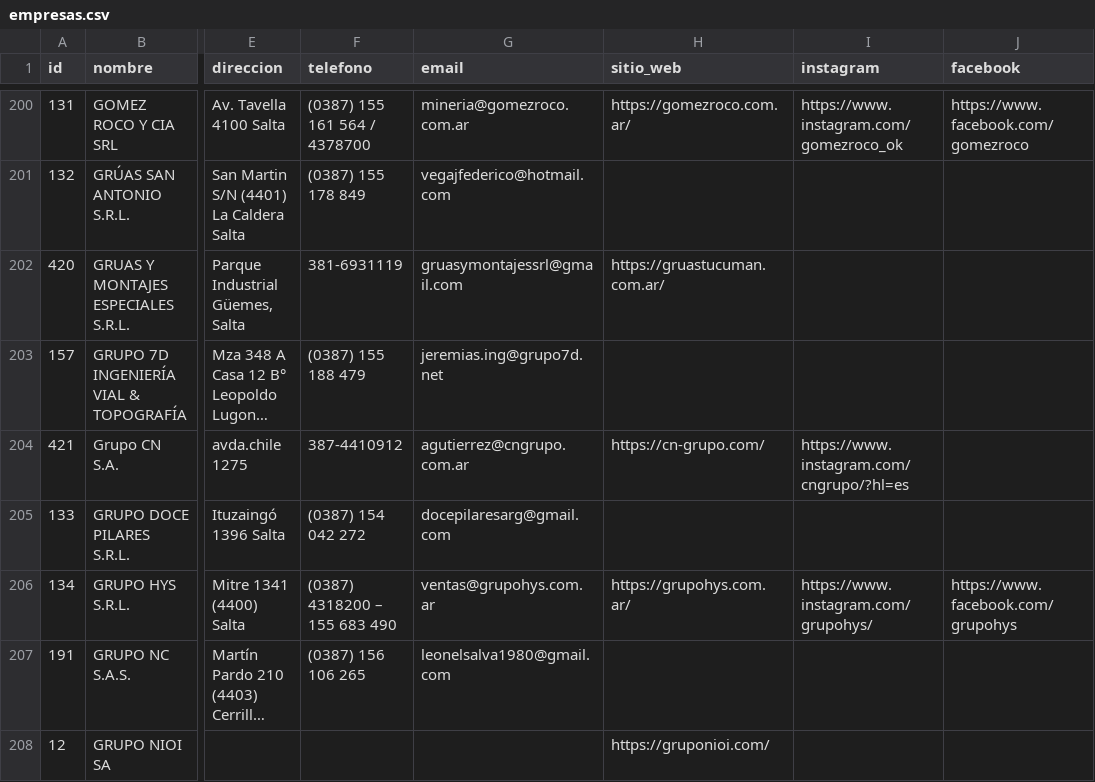
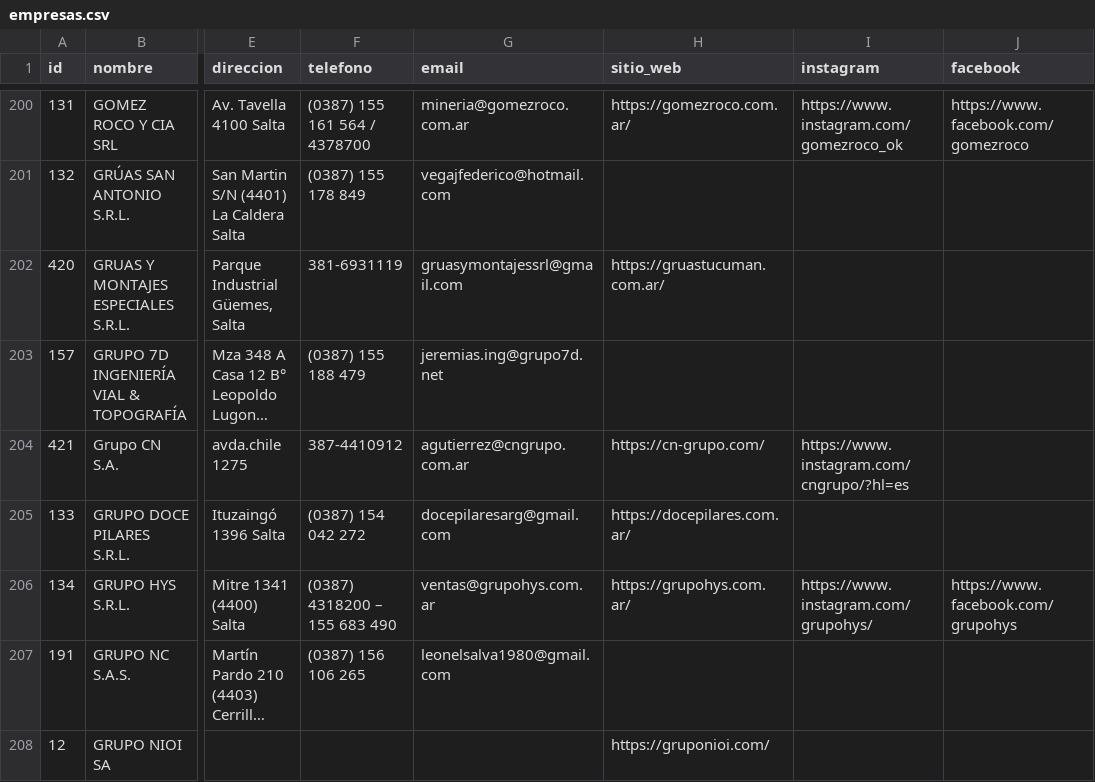
Before and after one commit to joaqu-coder/directorio-minero-salta, a CSV file: data/empresas.csv, drawn as a sheet; only a part is shown, gaps mark what is left out; long unchanged cells end in …; the diff names each change by its address in the sheet, - before the commit and + after, or states it on an @@ line.

```diff
--- a/data/empresas.csv
+++ b/data/empresas.csv
-H205 (sitio_web): (empty)
+H205 (sitio_web): https://docepilares.com.ar/
```
Also changed, not shown: 1 other file.
